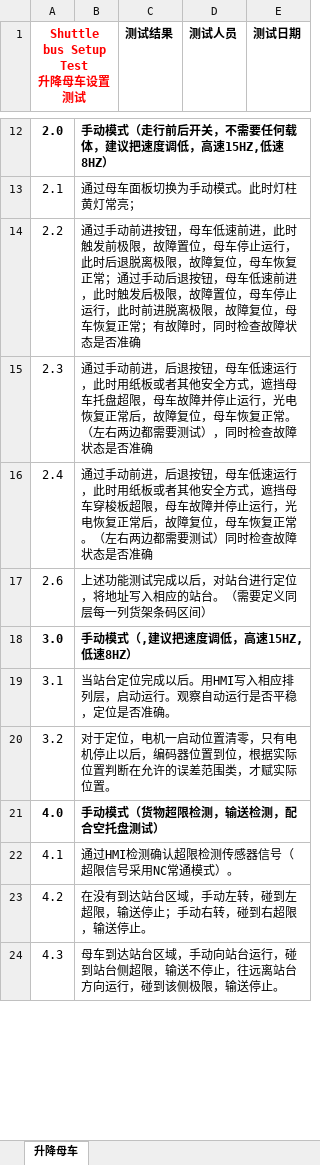
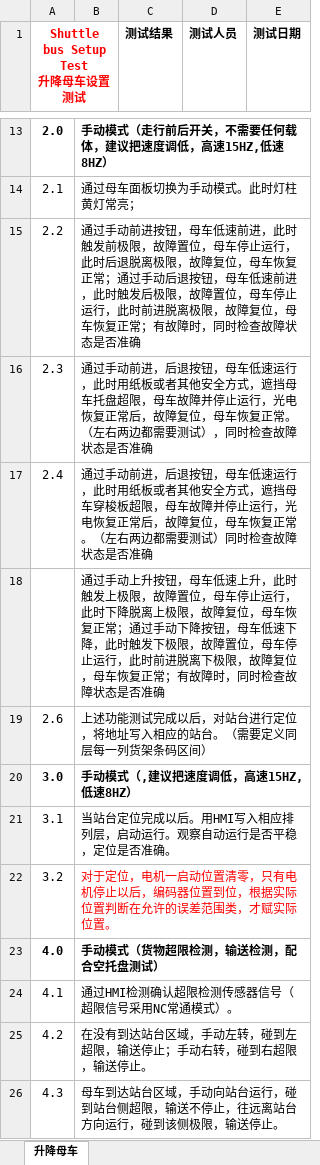
Before and after one commit to Caojinqian/TestDoc, an Excel workbook: 180128_升降母车测试V1.1.xlsx, sheet 升降母车, drawn as a sheet; only a part is shown, gaps mark what is left out; values as stored, in another font and other column widths than the file's, no borders; addresses are those after the commit; the diff covers the shown part only; the diff names each change by its address in the sheet, - before the commit and + after, or states it on an @@ line.

```diff
--- a/180128_升降母车测试V1.1.xlsx (sheet 升降母车)
+++ b/180128_升降母车测试V1.1.xlsx (sheet 升降母车)
+row 18:  | 通过手动上升按钮，母车低速上升，此时触发上极限，故障置位，母车停止运行，此时下降脱离上极限，故障复位，母车恢复正常；通过手动下降按钮，母车低速下降，此时触发下极限，故障置位，母车停止运行，此时前进脱离下极限，故障复位，母车恢复正常；有故障时，同时检查故障状态是否准确
-B22 text colour: black
+B22 text colour: #FF0000
```
Also changed, not shown: 2 added rows, 2 edited cells and cell formats elsewhere in this sheet, 180128_换层提升机测试V1.1.xlsx, 180128_穿梭子车V1.1.xlsx.
